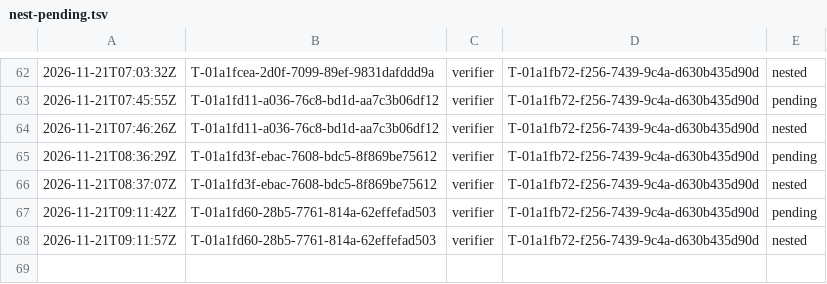
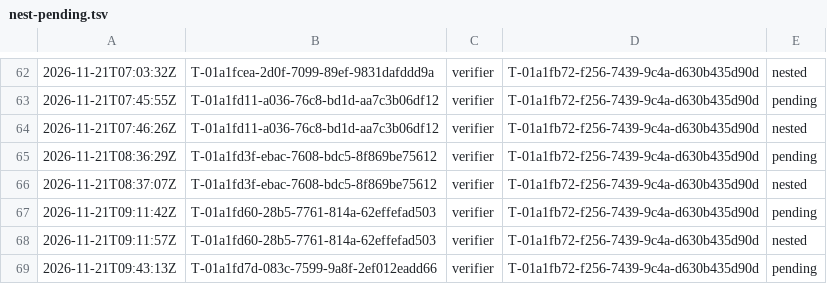
Before and after one commit to br1anchen/open-pstack, a TSV file: nest-pending.tsv, drawn as a sheet; only a part is shown, gaps mark what is left out; the diff names each change by its address in the sheet, - before the commit and + after, or states it on an @@ line.

```diff
--- a/nest-pending.tsv
+++ b/nest-pending.tsv
+row 69: 2026-11-21T09:43:13Z | T-01a1fd7d-083c-7599-9a8f-2ef012eadd66 | verifier | T-01a1fb72-f256-7439-9c4a-d630b435d90d | pending
```
Also changed, not shown: events/master-g2.tsv, 3 other files.
